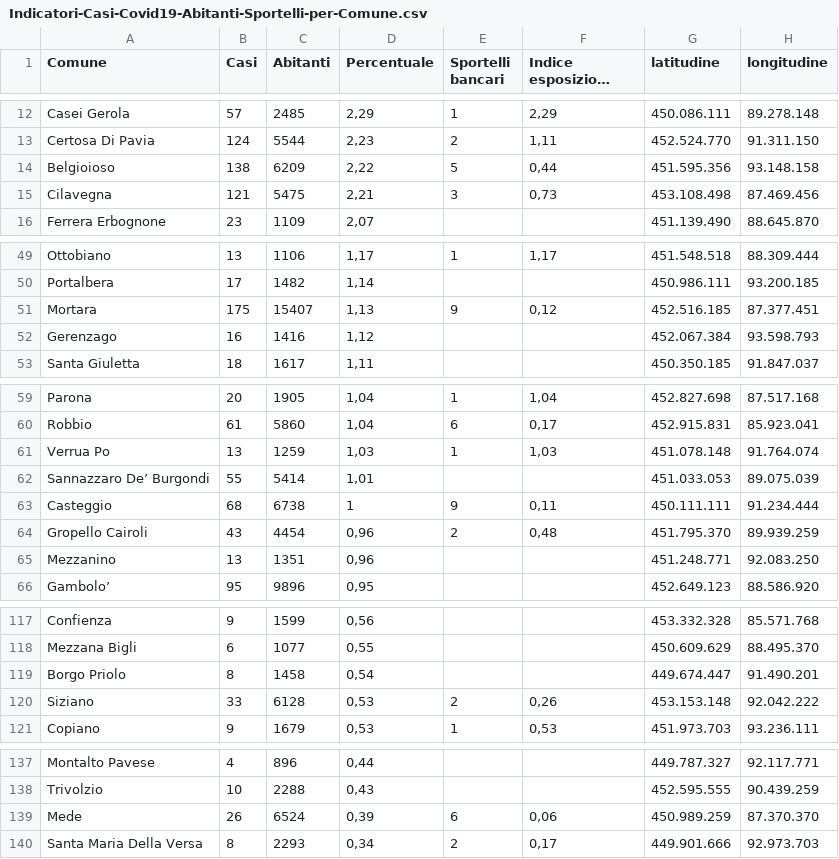
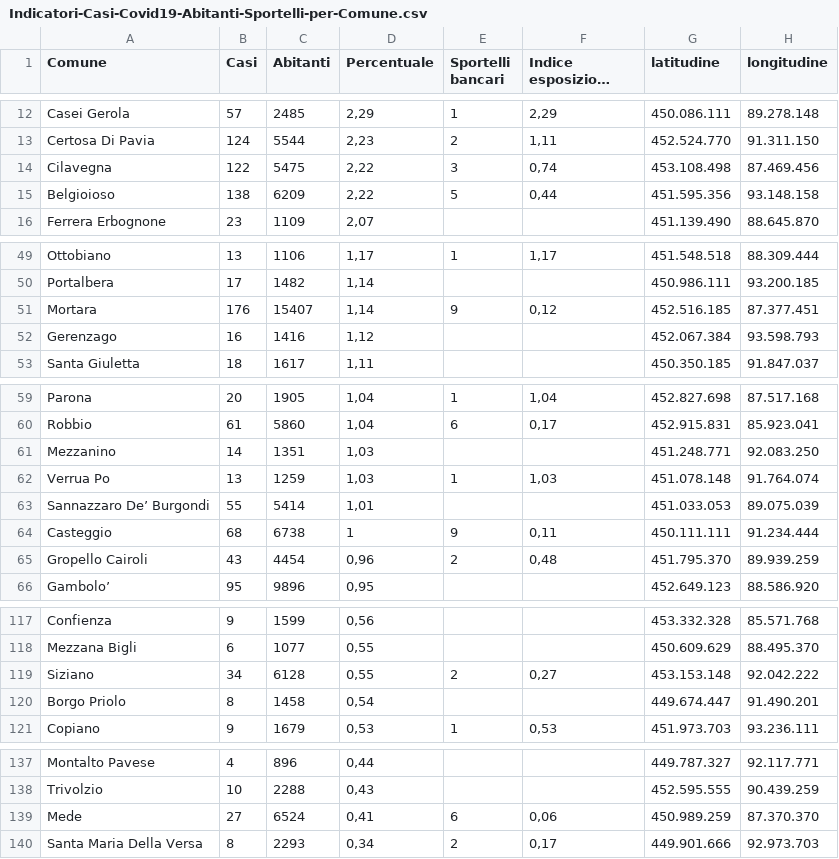
Before and after one commit to Vinsap03/Pavia_covid19, a CSV file: Indicatori-Casi-Covid19-Abitanti-Sportelli-per-Comune.csv, drawn as a sheet; only a part is shown, gaps mark what is left out; long unchanged cells end in …; the diff covers the shown part only.

```diff
--- a/Indicatori-Casi-Covid19-Abitanti-Sportelli-per-Comune.csv
+++ b/Indicatori-Casi-Covid19-Abitanti-Sportelli-per-Comune.csv
@@ -13,4 +13,4 @@ Casei Gerola;57;2485;2,29;1;2,29;450.086.111;89.278.148
 Certosa Di Pavia;124;5544;2,23;2;1,11;452.524.770;91.311.150
+Cilavegna;122;5475;2,22;3;0,74;453.108.498;87.469.456
 Belgioioso;138;6209;2,22;5;0,44;451.595.356;93.148.158
-Cilavegna;121;5475;2,21;3;0,73;453.108.498;87.469.456
 Ferrera Erbognone;23;1109;2,07;;;451.139.490;88.645.870
@@ -50,3 +50,3 @@ Ottobiano;13;1106;1,17;1;1,17;451.548.518;88.309.444
 Portalbera;17;1482;1,14;;;450.986.111;93.200.185
-Mortara;175;15407;1,13;9;0,12;452.516.185;87.377.451
+Mortara;176;15407;1,14;9;0,12;452.516.185;87.377.451
 Gerenzago;16;1416;1,12;;;452.067.384;93.598.793
@@ -60,2 +60,3 @@ Parona;20;1905;1,04;1;1,04;452.827.698;87.517.168
 Robbio;61;5860;1,04;6;0,17;452.915.831;85.923.041
+Mezzanino;14;1351;1,03;;;451.248.771;92.083.250
 Verrua Po;13;1259;1,03;1;1,03;451.078.148;91.764.074
@@ -64,3 +65,2 @@ Casteggio;68;6738;1;9;0,11;450.111.111;91.234.444
 Gropello Cairoli;43;4454;0,96;2;0,48;451.795.370;89.939.259
-Mezzanino;13;1351;0,96;;;451.248.771;92.083.250
 Gambolo’;95;9896;0,95;;;452.649.123;88.586.920
@@ -118,4 +118,4 @@ Confienza;9;1599;0,56;;;453.332.328;85.571.768
 Mezzana Bigli;6;1077;0,55;;;450.609.629;88.495.370
+Siziano;34;6128;0,55;2;0,27;453.153.148;92.042.222
 Borgo Priolo;8;1458;0,54;;;449.674.447;91.490.201
-Siziano;33;6128;0,53;2;0,26;453.153.148;92.042.222
 Copiano;9;1679;0,53;1;0,53;451.973.703;93.236.111
@@ -138,3 +138,3 @@ Montalto Pavese;4;896;0,44;;;449.787.327;92.117.771
 Trivolzio;10;2288;0,43;;;452.595.555;90.439.259
-Mede;26;6524;0,39;6;0,06;450.989.259;87.370.370
+Mede;27;6524;0,41;6;0,06;450.989.259;87.370.370
 Santa Maria Della Versa;8;2293;0,34;2;0,17;449.901.666;92.973.703
```
Also changed, not shown: 1 moved row elsewhere in this file, Lombardia-province-covid19.csv, Lombardia-solo-province-covid19.csv.
